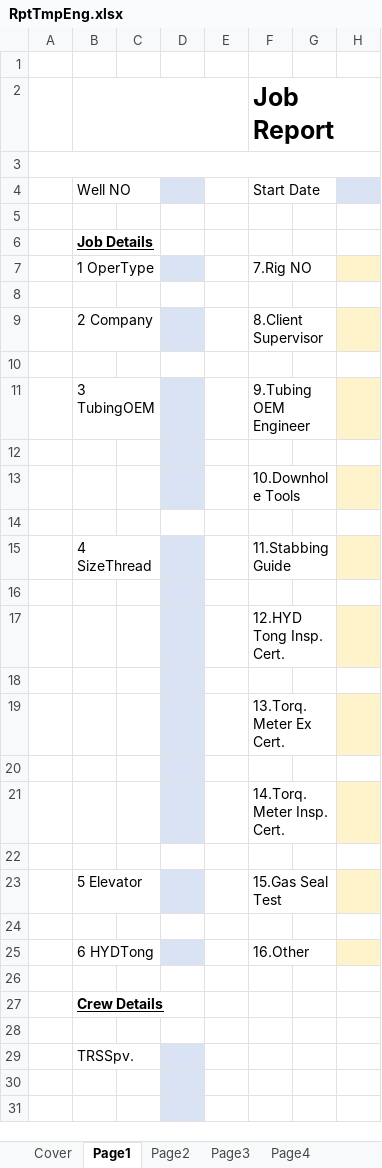
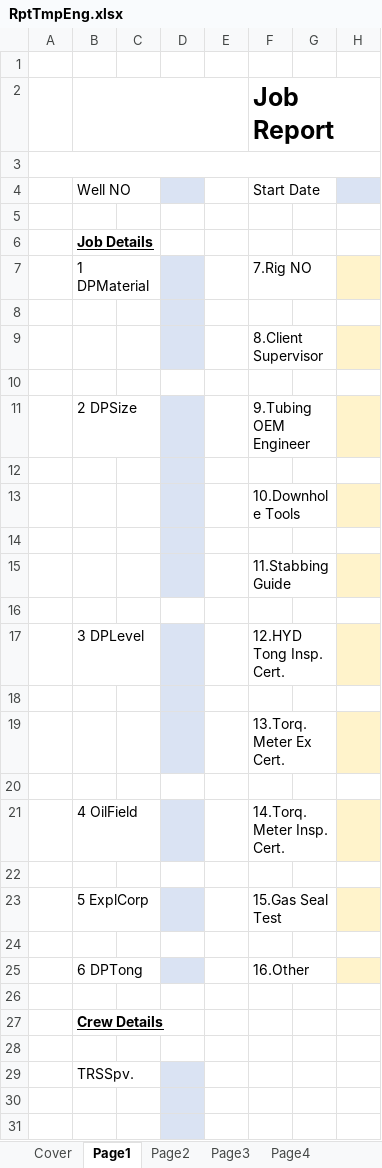
Before and after one commit to bigcats1977/drill, an Excel workbook: doc/配套文件/RptTmpEng.xlsx, sheet Page1, drawn as a sheet; only a part is shown; values as stored, in another font and other column widths than the file's, no borders; the diff names each change by its address in the sheet, - before the commit and + after, or states it on an @@ line.

```diff
--- a/doc/配套文件/RptTmpEng.xlsx (sheet Page1)
+++ b/doc/配套文件/RptTmpEng.xlsx (sheet Page1)
-B7: 1 OperType
+B7: 1 DPMaterial
-D8 fill: none
+D8 fill: #DAE3F3
-B9: 2 Company
+B9: (empty)
-B11: 3 TubingOEM
+B11: 2 DPSize
-D14 fill: none
+D14 fill: #DAE3F3
-B15: 4 SizeThread
+B15: (empty)
-D16 fill: #DAE3F3
+D16 fill: none
-B17: (empty)
+B17: 3 DPLevel
-D20 fill: #DAE3F3
+D20 fill: none
-B21: (empty)
+B21: 4 OilField
-B23: 5 Elevator
+B23: 5 ExplCorp
-B25: 6 HYDTong
+B25: 6 DPTong
```
Also changed, not shown: sheet Page4, charts or pictures, doc/配套文件/RptTmpChn.xlsx, 2 other files.
